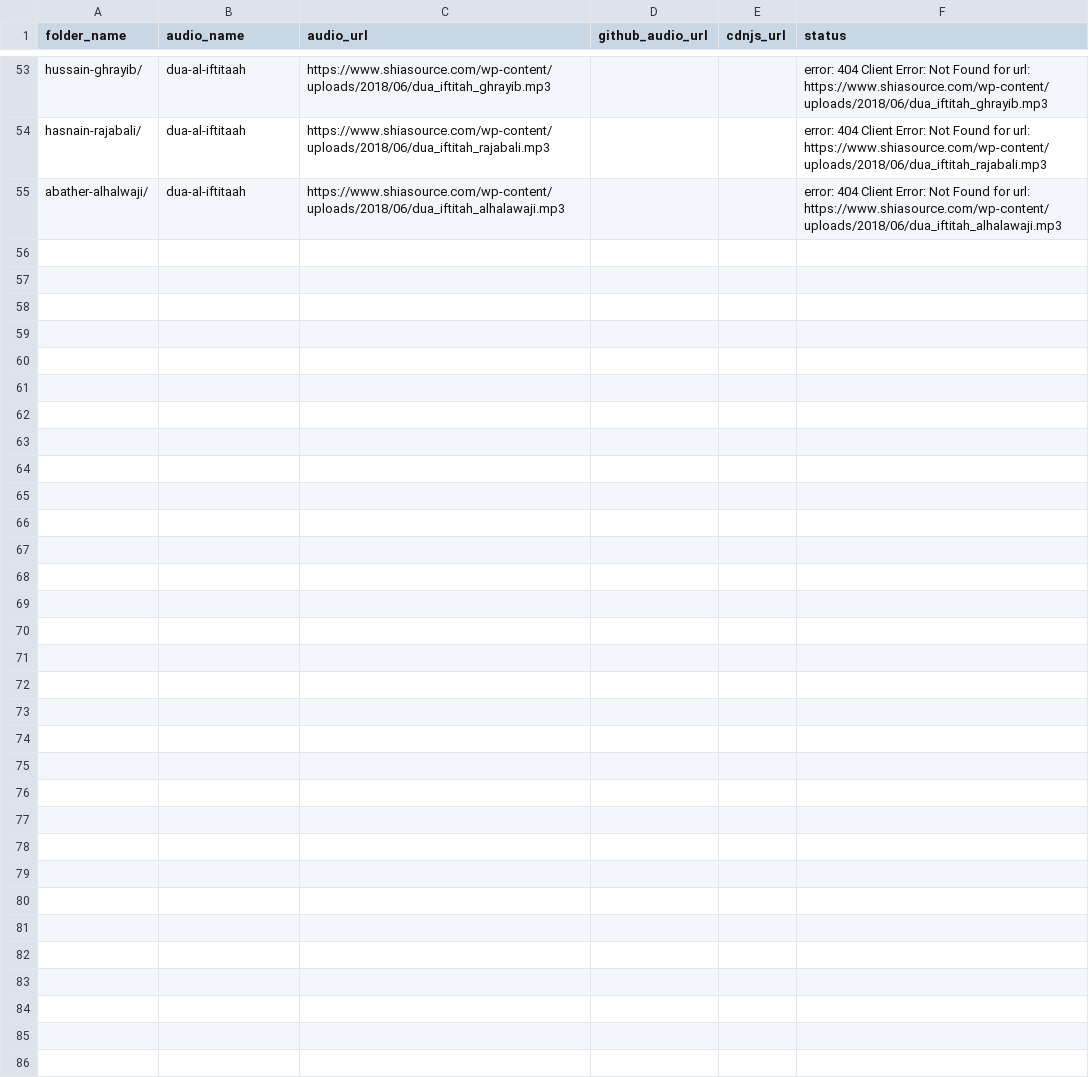
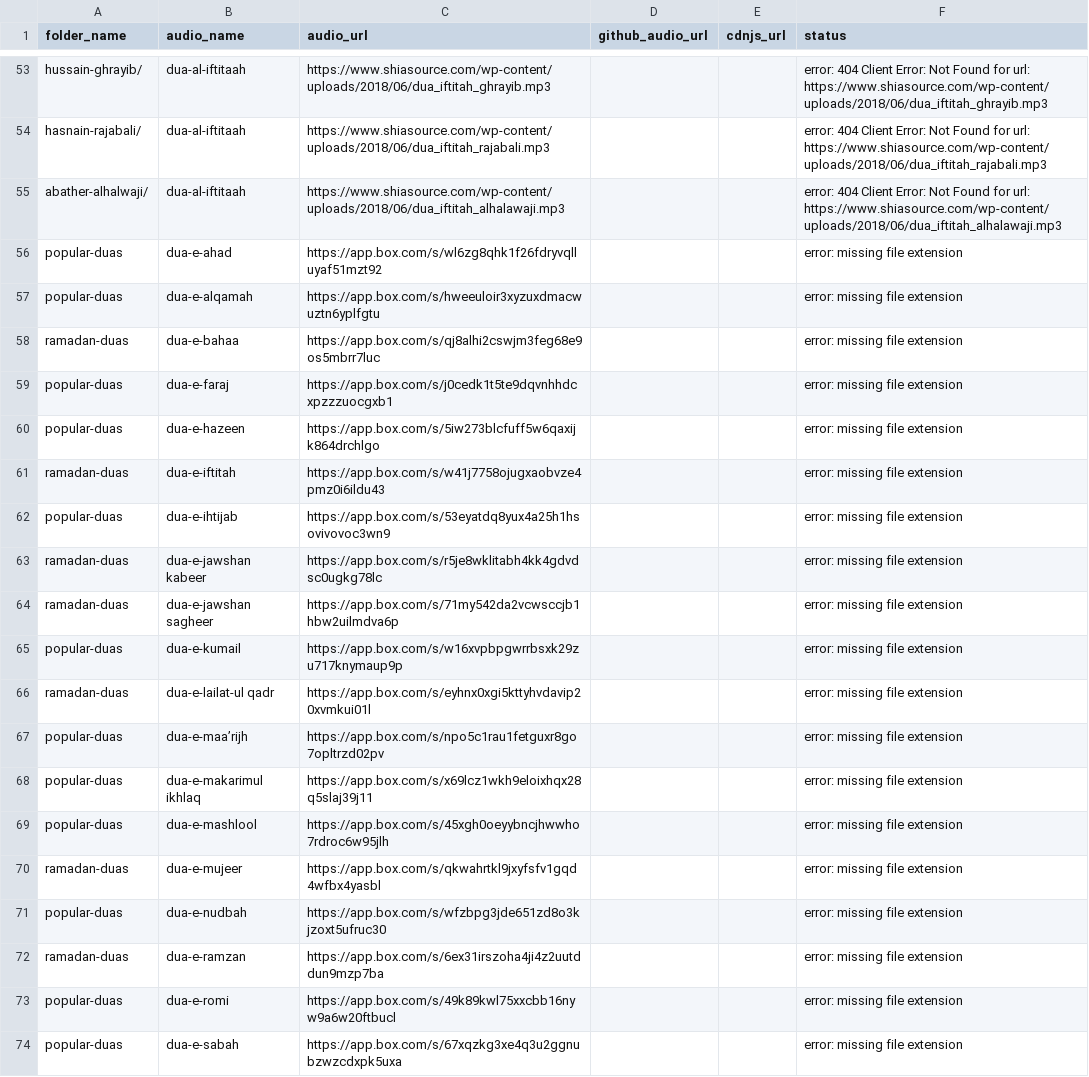
Before and after one commit to alihusains/ghadir-media, a CSV file: updated.csv, drawn as a sheet; only a part is shown, gaps mark what is left out; the diff covers the shown part only; the diff names each change by its address in the sheet, - before the commit and + after, or states it on an @@ line.

```diff
--- a/updated.csv
+++ b/updated.csv
+row 56: popular-duas | dua-e-ahad | https://app.box.com/s/wl6zg8qhk1f26fdryvqlluyaf51mzt92 |  |  | error: missing file extension
+row 57: popular-duas | dua-e-alqamah | https://app.box.com/s/hweeuloir3xyzuxdmacwuztn6yplfgtu |  |  | error: missing file extension
+row 58: ramadan-duas | dua-e-bahaa | https://app.box.com/s/qj8alhi2cswjm3feg68e9os5mbrr7luc |  |  | error: missing file extension
+row 59: popular-duas | dua-e-faraj | https://app.box.com/s/j0cedk1t5te9dqvnhhdcxpzzzuocgxb1 |  |  | error: missing file extension
+row 60: popular-duas | dua-e-hazeen | https://app.box.com/s/5iw273blcfuff5w6qaxijk864drchlgo |  |  | error: missing file extension
+row 61: ramadan-duas | dua-e-iftitah | https://app.box.com/s/w41j7758ojugxaobvze4pmz0i6ildu43 |  |  | error: missing file extension
+row 62: popular-duas | dua-e-ihtijab | https://app.box.com/s/53eyatdq8yux4a25h1hsovivovoc3wn9 |  |  | error: missing file extension
+row 63: ramadan-duas | dua-e-jawshan kabeer | https://app.box.com/s/r5je8wklitabh4kk4gdvdsc0ugkg78lc |  |  | error: missing file extension
+row 64: ramadan-duas | dua-e-jawshan sagheer | https://app.box.com/s/71my542da2vcwsccjb1hbw2uilmdva6p |  |  | error: missing file extension
+row 65: popular-duas | dua-e-kumail | https://app.box.com/s/w16xvpbpgwrrbsxk29zu717knymaup9p |  |  | error: missing file extension
+row 66: ramadan-duas | dua-e-lailat-ul qadr | https://app.box.com/s/eyhnx0xgi5kttyhvdavip20xvmkui01l |  |  | error: missing file extension
+row 67: popular-duas | dua-e-maa’rijh | https://app.box.com/s/npo5c1rau1fetguxr8go7opltrzd02pv |  |  | error: missing file extension
+row 68: popular-duas | dua-e-makarimul ikhlaq | https://app.box.com/s/x69lcz1wkh9eloixhqx28q5slaj39j11 |  |  | error: missing file extension
+row 69: popular-duas | dua-e-mashlool | https://app.box.com/s/45xgh0oeyybncjhwwho7rdroc6w95jlh |  |  | error: missing file extension
+row 70: ramadan-duas | dua-e-mujeer | https://app.box.com/s/qkwahrtkl9jxyfsfv1gqd4wfbx4yasbl |  |  | error: missing file extension
+row 71: popular-duas | dua-e-nudbah | https://app.box.com/s/wfzbpg3jde651zd8o3kjzoxt5ufruc30 |  |  | error: missing file extension
+row 72: ramadan-duas | dua-e-ramzan | https://app.box.com/s/6ex31irszoha4ji4z2uutddun9mzp7ba |  |  | error: missing file extension
+row 73: popular-duas | dua-e-romi | https://app.box.com/s/49k89kwl75xxcbb16nyw9a6w20ftbucl |  |  | error: missing file extension
+row 74: popular-duas | dua-e-sabah | https://app.box.com/s/67xqzkg3xe4q3u2ggnubzwzcdxpk5uxa |  |  | error: missing file extension
```
Also changed, not shown: 10 added rows and 1 edited cell elsewhere in this file.
